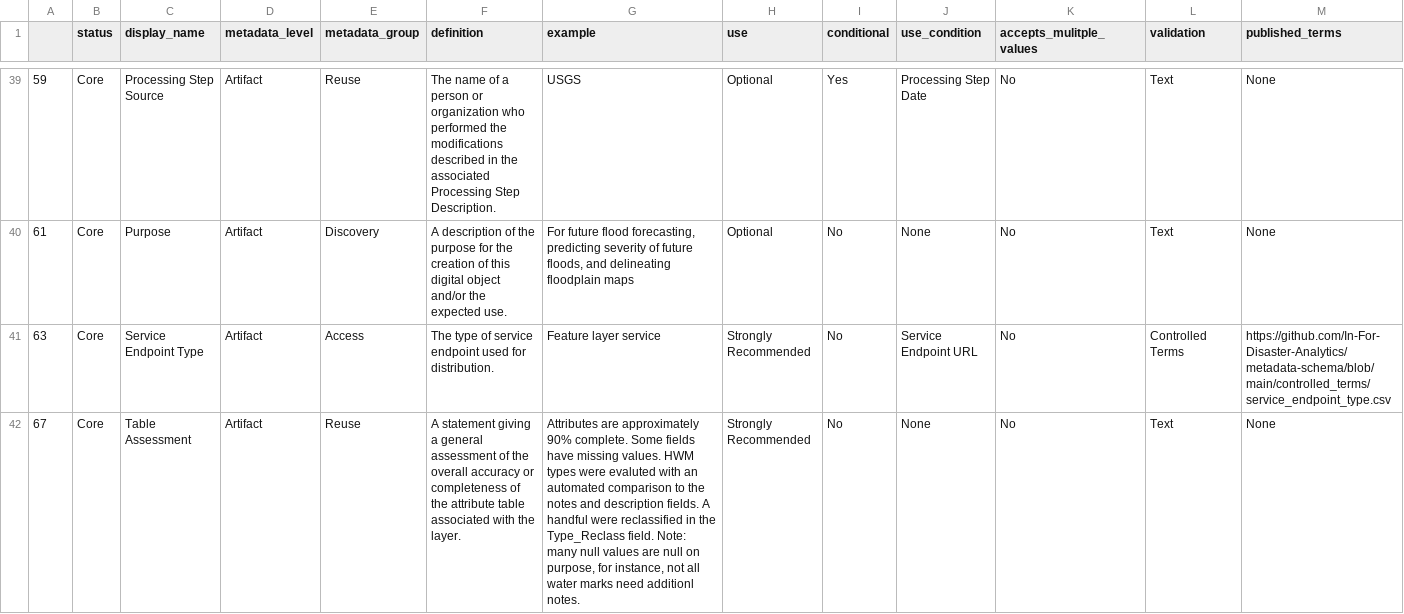
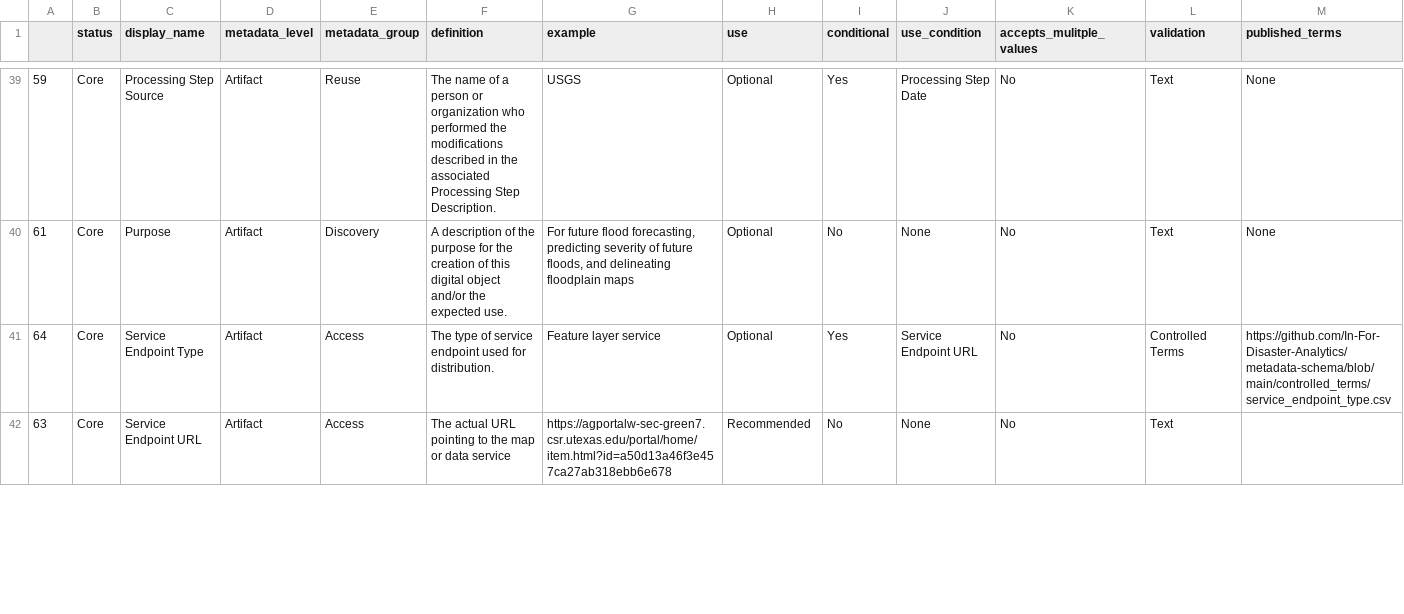
Before and after one commit to In-For-Disaster-Analytics/metadata-schema, a CSV file: fields_by_level/artifact_metadata_fields.csv, drawn as a sheet; only a part is shown, gaps mark what is left out; removed rows and columns are numbered as before the commit, all else as after; the diff covers the shown part only; the diff names each change by its address in the sheet, - before the commit and + after, or states it on an @@ line.

```diff
--- a/fields_by_level/artifact_metadata_fields.csv
+++ b/fields_by_level/artifact_metadata_fields.csv
+row 41: 64 | Core | Service Endpoint Type | Artifact | Access | The type of service endpoint used for distribution. | Feature layer service | Optional | Yes | Service Endpoint URL | No | Controlled Terms | https://github.com/In-For-Disaster-Analytics/metadata-schema/blob/main/controlled_terms/service_endpoint_type.csv
-C42 (display_name): Service Endpoint Type
+C42 (display_name): Service Endpoint URL
-F42 (definition): The type of service endpoint used for distribution.
+F42 (definition): The actual URL pointing to the map or data service
-G42 (example): Feature layer service
+G42 (example): https://agportalw-sec-green7.csr.utexas.edu/portal/home/item.html?id=a50d13a46f3e457ca27ab318ebb6e678
-H42 (use): Strongly Recommended
+H42 (use): Recommended
-J42 (use_condition): Service Endpoint URL
+J42 (use_condition): None
-L42 (validation): Controlled Terms
+L42 (validation): Text
-M42 (published_terms): https://github.com/In-For-Disaster-Analytics/metadata-schema/blob/main/controlled_terms/service_endpoint_type.csv
+M42 (published_terms): (empty)
-row 42: 67 | Core | Table Assessment | Artifact | Reuse | A statement giving a general assessment of the overall accuracy or completeness of the attribute table associated with the layer. | Attributes are approximately 90% complete. Some fields have missing values. HWM types were evaluted with an automated comparison to the notes and description fields. A handful were reclassified in the Type_Reclass field. Note: many null values are null on purpose, for instance, not all water marks need additionl notes. | Strongly Recommended | No | None | No | Text | None
```
Also changed, not shown: 1 added row and 27 edited cells elsewhere in this file, fields_by_level/collection_metadata_fields.csv, fields_by_level/feature_metadata_fields.csv, 3 other files.
